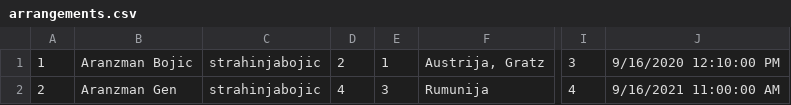
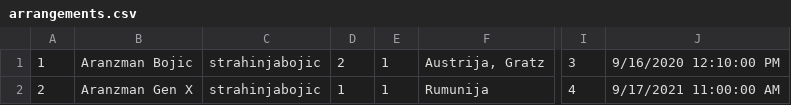
Before and after one commit to filipjoksovic/turisticki_aranzmani, a CSV file: turisticki_aranzmani/App_Data/arrangements.csv, drawn as a sheet; only a part is shown, gaps mark what is left out; the diff names each change by its address in the sheet, - before the commit and + after, or states it on an @@ line.

```diff
--- a/turisticki_aranzmani/App_Data/arrangements.csv
+++ b/turisticki_aranzmani/App_Data/arrangements.csv
-B2: Aranzman Gen
+B2: Aranzman Gen X
-D2: 4
+D2: 1
-E2: 3
+E2: 1
-J2: 9/16/2021 11:00:00 AM
+J2: 9/17/2021 11:00:00 AM
```
Also changed, not shown: turisticki_aranzmani/App_Data/places.csv, 10 other files.
